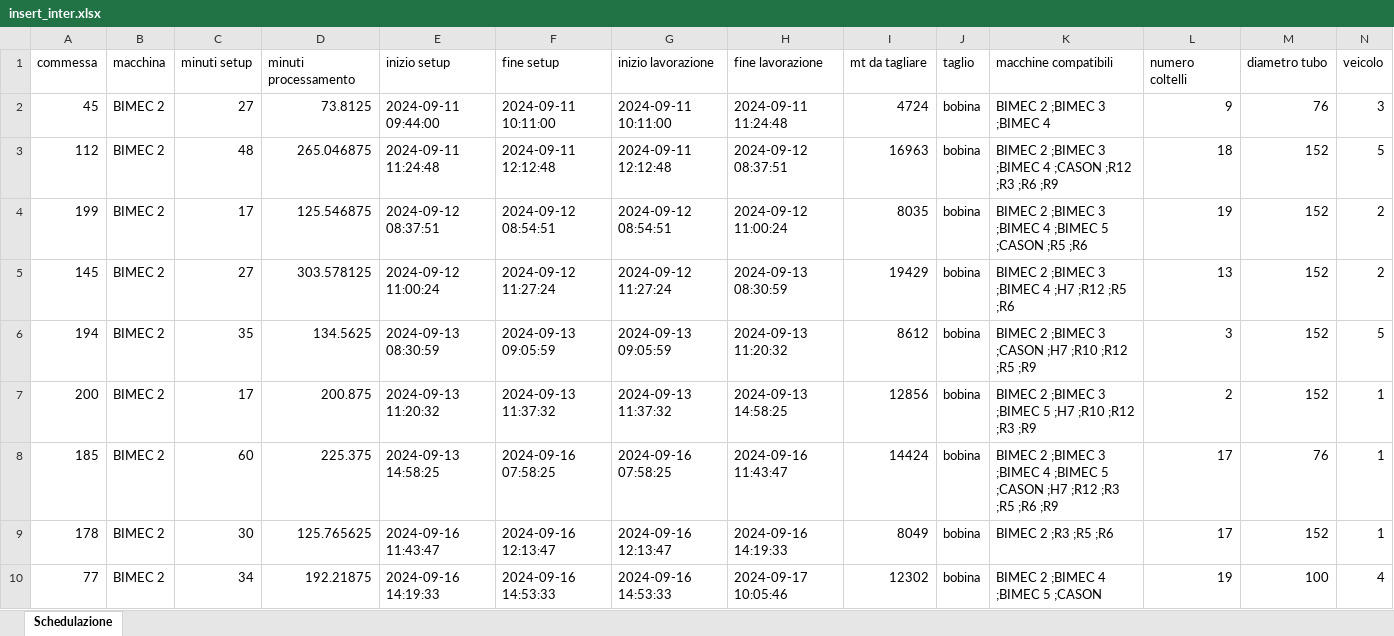
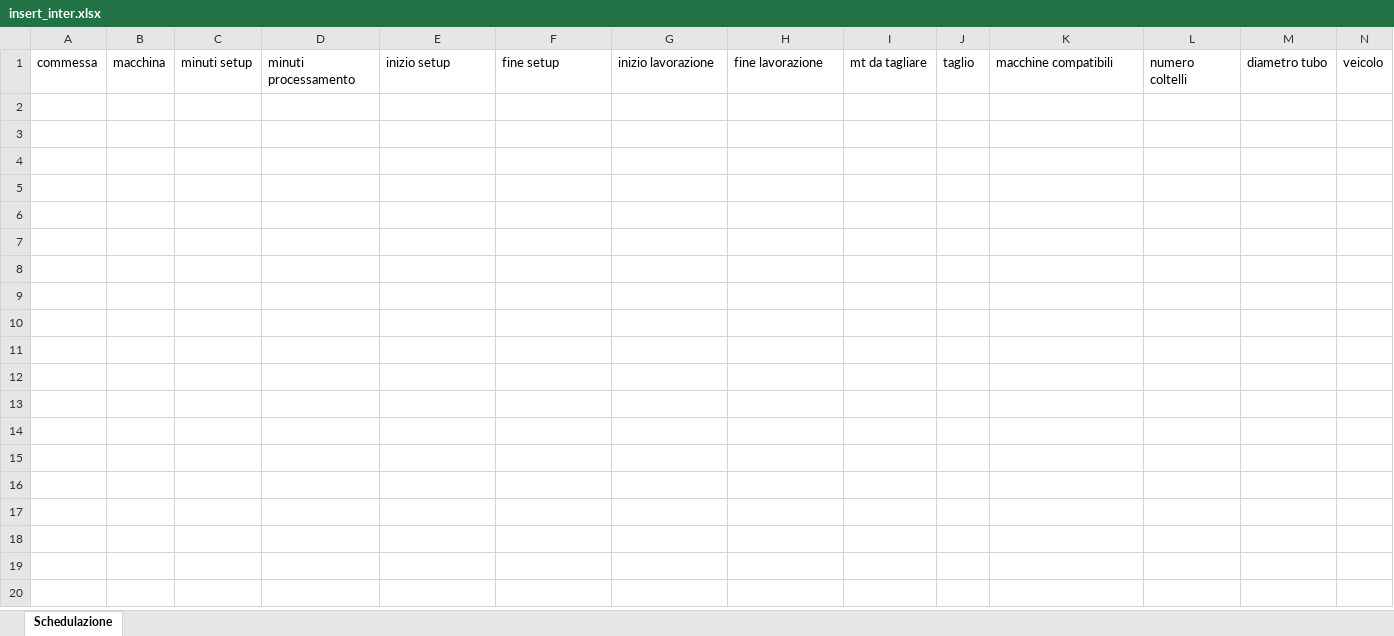
Before and after one commit to Baszonpedis/progettoIS, an Excel workbook: PS-VRP/OUTPUT_TEST/insert_inter.xlsx, sheet Schedulazione, drawn as a sheet; only a part is shown; values as stored, in another font and other column widths than the file's, no borders; the diff covers the shown part only; the diff names each change by its address in the sheet, - before the commit and + after, or states it on an @@ line.

```diff
--- a/PS-VRP/OUTPUT_TEST/insert_inter.xlsx (sheet Schedulazione)
+++ b/PS-VRP/OUTPUT_TEST/insert_inter.xlsx (sheet Schedulazione)
-row 2: 45 | BIMEC 2 | 27 | 73.8125 | 2024-09-11 09:44:00 | 2024-09-11 10:11:00 | 2024-09-11 10:11:00 | 2024-09-11 11:24:48 | 4724 | bobina | BIMEC 2 ;BIMEC 3 ;BIMEC 4 | 9 | 76 | 3
-row 3: 112 | BIMEC 2 | 48 | 265.046875 | 2024-09-11 11:24:48 | 2024-09-11 12:12:48 | 2024-09-11 12:12:48 | 2024-09-12 08:37:51 | 16963 | bobina | BIMEC 2 ;BIMEC 3 ;BIMEC 4 ;CASON ;R12 ;R3 ;R6 ;R9 | 18 | 152 | 5
-row 4: 199 | BIMEC 2 | 17 | 125.546875 | 2024-09-12 08:37:51 | 2024-09-12 08:54:51 | 2024-09-12 08:54:51 | 2024-09-12 11:00:24 | 8035 | bobina | BIMEC 2 ;BIMEC 3 ;BIMEC 4 ;BIMEC 5 ;CASON ;R5 ;R6 | 19 | 152 | 2
-row 5: 145 | BIMEC 2 | 27 | 303.578125 | 2024-09-12 11:00:24 | 2024-09-12 11:27:24 | 2024-09-12 11:27:24 | 2024-09-13 08:30:59 | 19429 | bobina | BIMEC 2 ;BIMEC 3 ;BIMEC 4 ;H7 ;R12 ;R5 ;R6 | 13 | 152 | 2
-row 6: 194 | BIMEC 2 | 35 | 134.5625 | 2024-09-13 08:30:59 | 2024-09-13 09:05:59 | 2024-09-13 09:05:59 | 2024-09-13 11:20:32 | 8612 | bobina | BIMEC 2 ;BIMEC 3 ;CASON ;H7 ;R10 ;R12 ;R5 ;R9 | 3 | 152 | 5
-row 7: 200 | BIMEC 2 | 17 | 200.875 | 2024-09-13 11:20:32 | 2024-09-13 11:37:32 | 2024-09-13 11:37:32 | 2024-09-13 14:58:25 | 12856 | bobina | BIMEC 2 ;BIMEC 3 ;BIMEC 5 ;H7 ;R10 ;R12 ;R3 ;R9 | 2 | 152 | 1
-row 8: 185 | BIMEC 2 | 60 | 225.375 | 2024-09-13 14:58:25 | 2024-09-16 07:58:25 | 2024-09-16 07:58:25 | 2024-09-16 11:43:47 | 14424 | bobina | BIMEC 2 ;BIMEC 3 ;BIMEC 4 ;BIMEC 5 ;CASON ;H7 ;R12 ;R3 ;R5 ;R6 ;R9 | 17 | 76 | 1
-row 9: 178 | BIMEC 2 | 30 | 125.765625 | 2024-09-16 11:43:47 | 2024-09-16 12:13:47 | 2024-09-16 12:13:47 | 2024-09-16 14:19:33 | 8049 | bobina | BIMEC 2 ;R3 ;R5 ;R6 | 17 | 152 | 1
-row 10: 77 | BIMEC 2 | 34 | 192.21875 | 2024-09-16 14:19:33 | 2024-09-16 14:53:33 | 2024-09-16 14:53:33 | 2024-09-17 10:05:46 | 12302 | bobina | BIMEC 2 ;BIMEC 4 ;BIMEC 5 ;CASON | 19 | 100 | 4
```
Also changed, not shown: 57 removed rows elsewhere in this sheet, PS-VRP/Dati_output/error_read_file.xlsx, PS-VRP/OUTPUT_TEST/euristico_costruttivo.xlsx, 5 other files.
